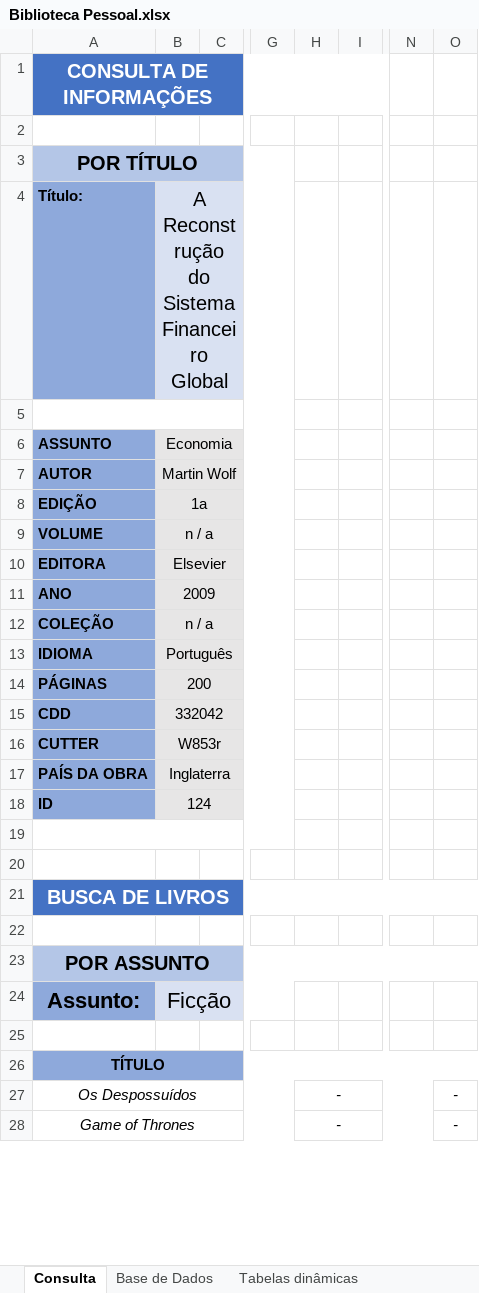
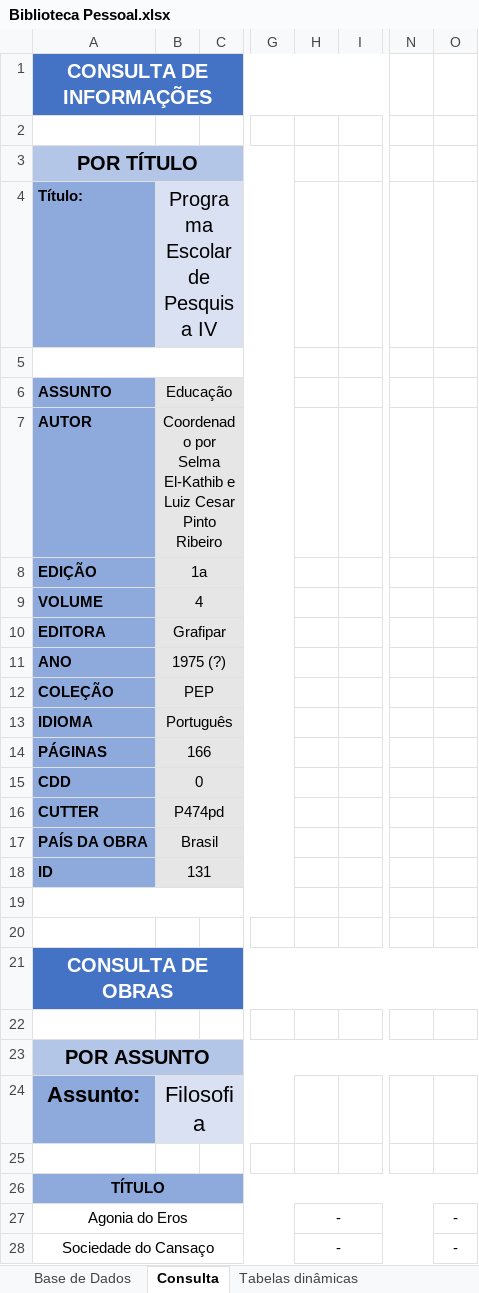
Before and after one commit to ViniciusPereira-1/Biblioteca_Pessoal, an Excel workbook: Biblioteca Pessoal.xlsx, sheet Consulta, drawn as a sheet; only a part is shown, gaps mark what is left out; values as stored, in another font and other column widths than the file's, no borders; the diff covers the shown part only; the diff names each change by its address in the sheet, - before the commit and + after, or states it on an @@ line.

```diff
--- a/Biblioteca Pessoal.xlsx (sheet Consulta)
+++ b/Biblioteca Pessoal.xlsx (sheet Consulta)
@@ sheet tab order changed: Base de Dados | Consulta | Tabelas dinâmicas @@
-B4: A Reconstrução do Sistema Financeiro Global
+B4: Programa Escolar de Pesquisa IV
-B6: Economia
+B6: Educação
-B7: Martin Wolf
+B7: Coordenado por Selma El-Kathib e Luiz Cesar Pinto Ribeiro
-B9: n / a
+B9: 4
-B10: Elsevier
+B10: Grafipar
-B11: 2009
+B11: 1975 (?)
-B12: n / a
+B12: PEP
-B14: 200
+B14: 166
-B15: 332042
+B15: 0
-B16: W853r
+B16: P474pd
-B17: Inglaterra
+B17: Brasil
-B18: 124
+B18: 131
-A21 (POR TÍTULO): BUSCA DE LIVROS
+A21 (POR TÍTULO): CONSULTA DE OBRAS
-B24: Ficção
+B24: Filosofia
-A27 (POR TÍTULO): Os Despossuídos
+A27 (POR TÍTULO): Agonia do Eros
-A27:A28 italic: on
+A27:A28 italic: off
-H27:H28 italic: on
+H27:H28 italic: off
-O27:O28 italic: on
+O27:O28 italic: off
-A28 (POR TÍTULO): Game of Thrones
+A28 (POR TÍTULO): Sociedade do Cansaço
```
Also changed, not shown: 25 added rows, 25 removed rows, 2 moved rows, 21 edited cells and cell formats elsewhere in this sheet, sheet Tabelas dinâmicas, sheet Base de Dados, formulas that keep their value.
